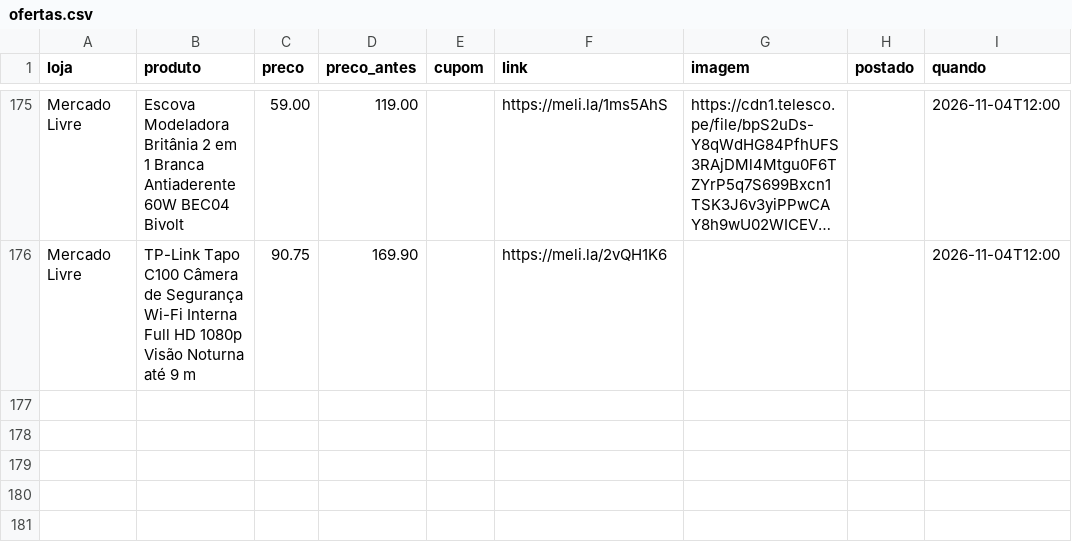
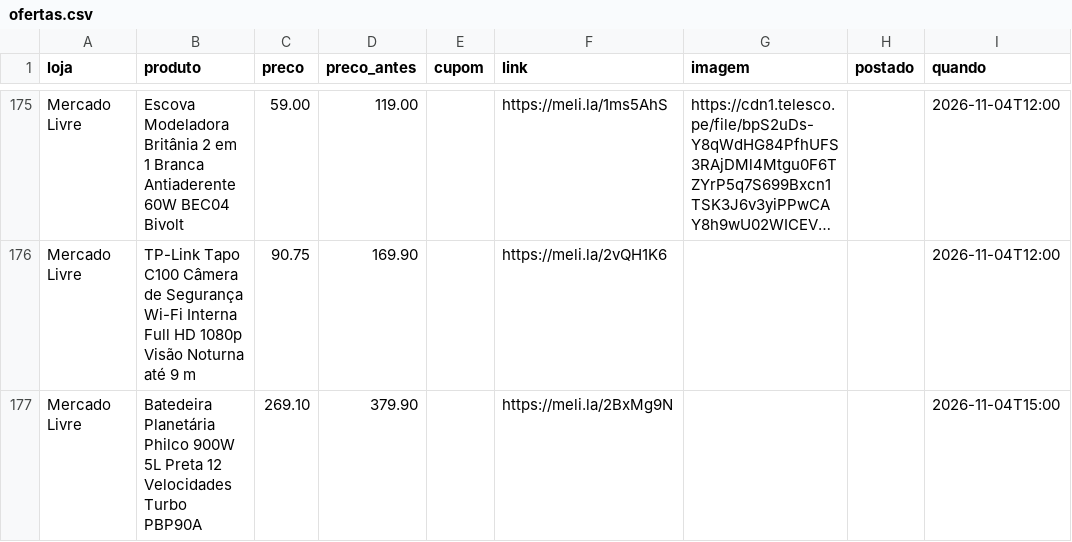
Before and after one commit to achadosindy-web/achadinhosbot, a CSV file: perfis/blackfriday/ofertas.csv, drawn as a sheet; only a part is shown, gaps mark what is left out; long unchanged cells end in …; the diff names each change by its address in the sheet, - before the commit and + after, or states it on an @@ line.

```diff
--- a/perfis/blackfriday/ofertas.csv
+++ b/perfis/blackfriday/ofertas.csv
+row 177: Mercado Livre | Batedeira Planetária Philco 900W 5L Preta 12 Velocidades Turbo PBP90A | 269.10 | 379.90 |  | https://meli.la/2BxMg9N |  |  | 2026-11-04T15:00
```
Also changed, not shown: 1 other file.
